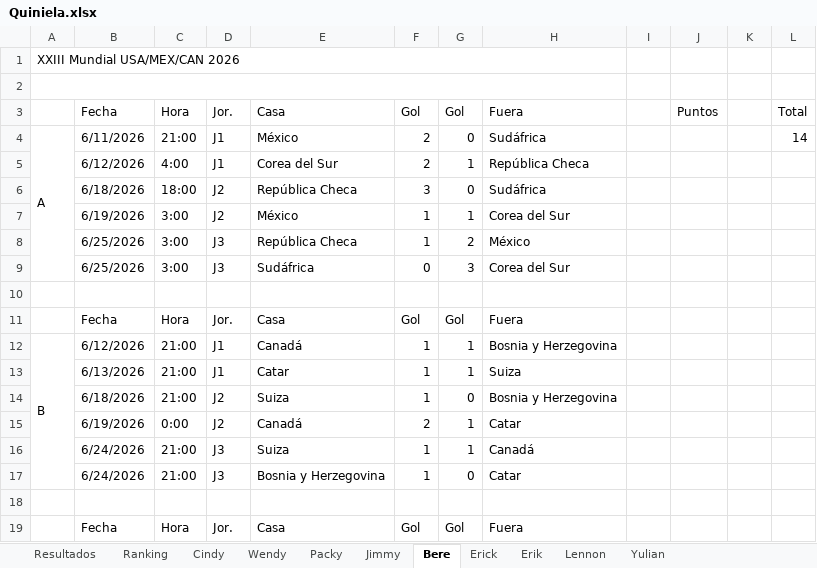
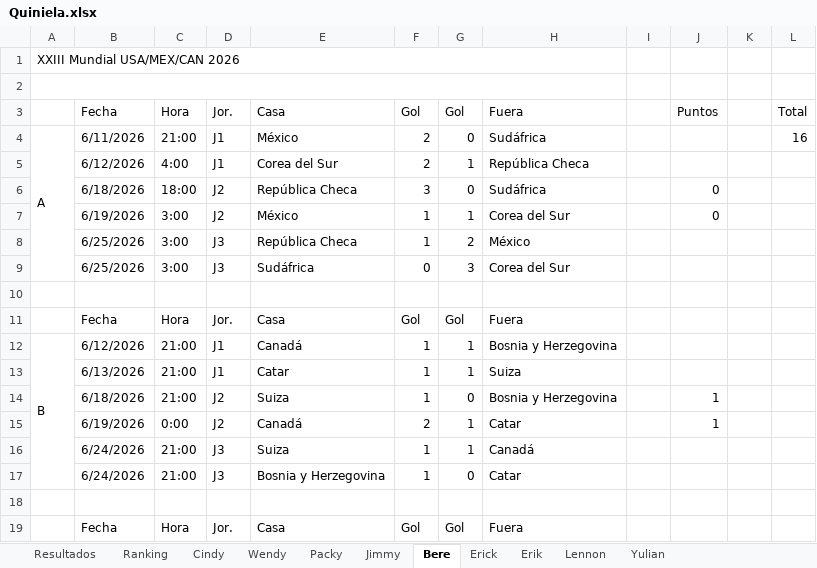
Before and after one commit to CindyAbad27/QuinielaMundialista, an Excel workbook: data/Quiniela.xlsx, sheet Bere, drawn as a sheet; only a part is shown; values as stored, in another font and other column widths than the file's, no cell formats; the diff names each change by its address in the sheet, - before the commit and + after, or states it on an @@ line.

```diff
--- a/data/Quiniela.xlsx (sheet Bere)
+++ b/data/Quiniela.xlsx (sheet Bere)
-L4: 14
+L4: 16
-J6:J7: (empty)
+J6:J7: 0
-J14:J15: (empty)
+J14:J15: 1
```
Also changed, not shown: sheet Ranking, sheet Resultados, sheet Erik, sheet Packy, sheet Jimmy, sheet Wendy, 4 more sheets, cell formats.
